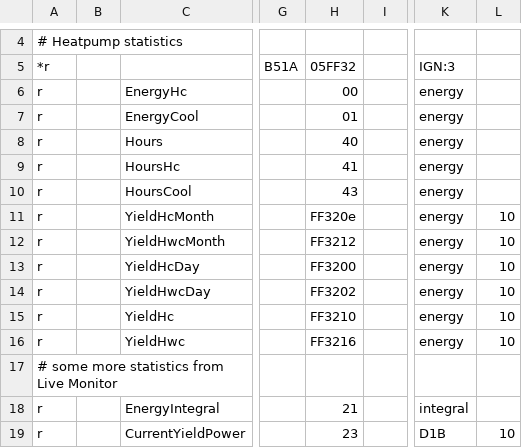
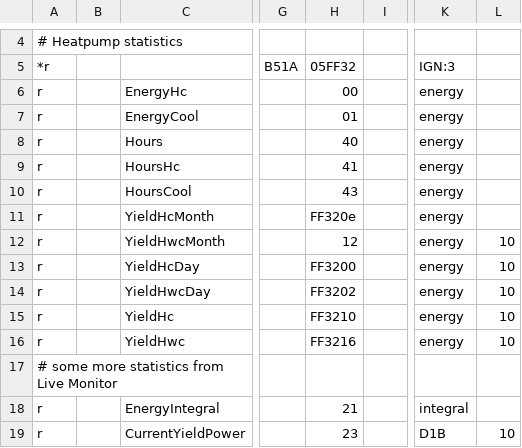
Before and after one commit to joernballentin/hmu, a CSV file: 08.hmu.csv, drawn as a sheet; only a part is shown, gaps mark what is left out; the diff names each change by its address in the sheet, - before the commit and + after, or states it on an @@ line.

Commit message:
08.hmu.csv

```diff
--- a/08.hmu.csv
+++ b/08.hmu.csv
-L11: 10
+L11: (empty)
-H12: FF3212
+H12: 12
```
